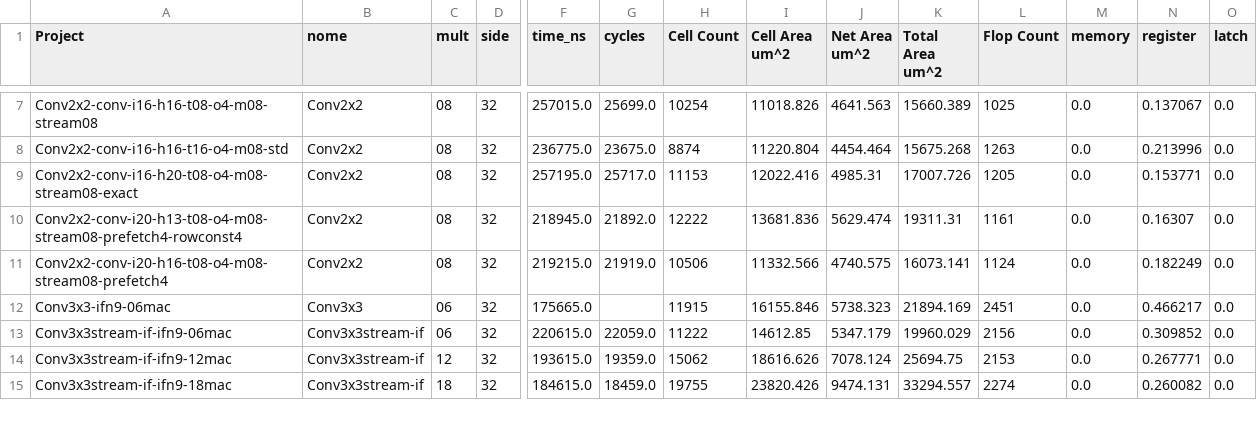
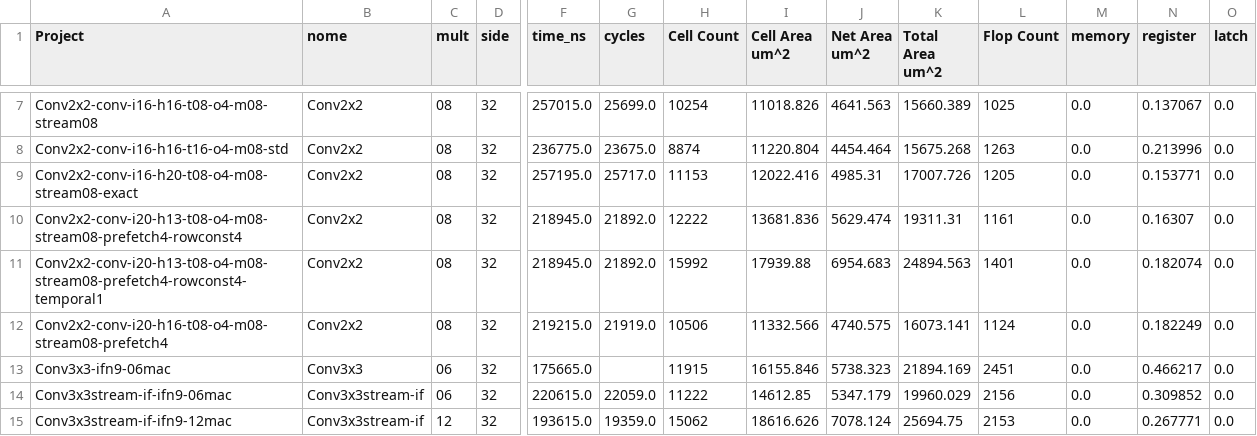
Before and after one commit to tarsioonofrio/FastConv_SystemVerilog, a CSV file: report/merged.csv, drawn as a sheet; only a part is shown, gaps mark what is left out; the shorter side is filled out with more unchanged rows; rows hold the shown columns only; the diff names each change by its address in the sheet, - before the commit and + after, or states it on an @@ line.

```diff
--- a/report/merged.csv
+++ b/report/merged.csv
+row 11: Conv2x2-conv-i20-h13-t08-o4-m08-stream08-prefetch4-rowconst4-temporal1 | Conv2x2 | 08 | 32 | 218945.0 | 21892.0 | 15992 | 17939.88 | 6954.683 | 24894.563 | 1401 | 0.0 | 0.182074 | 0.0
```
Also changed, not shown: report/area-hierarchy.csv, report/power-breakdown.csv, 40 other files.
